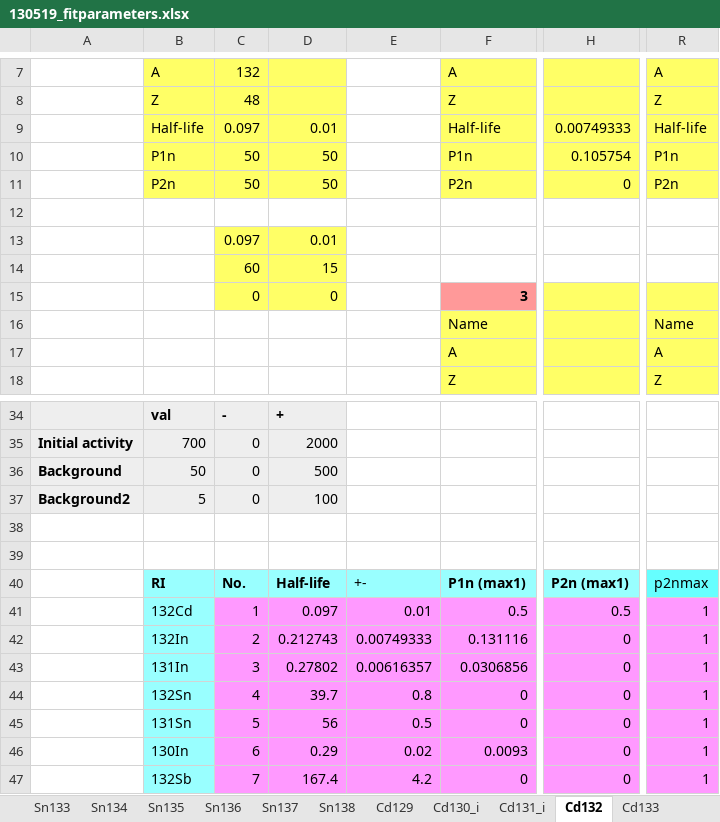
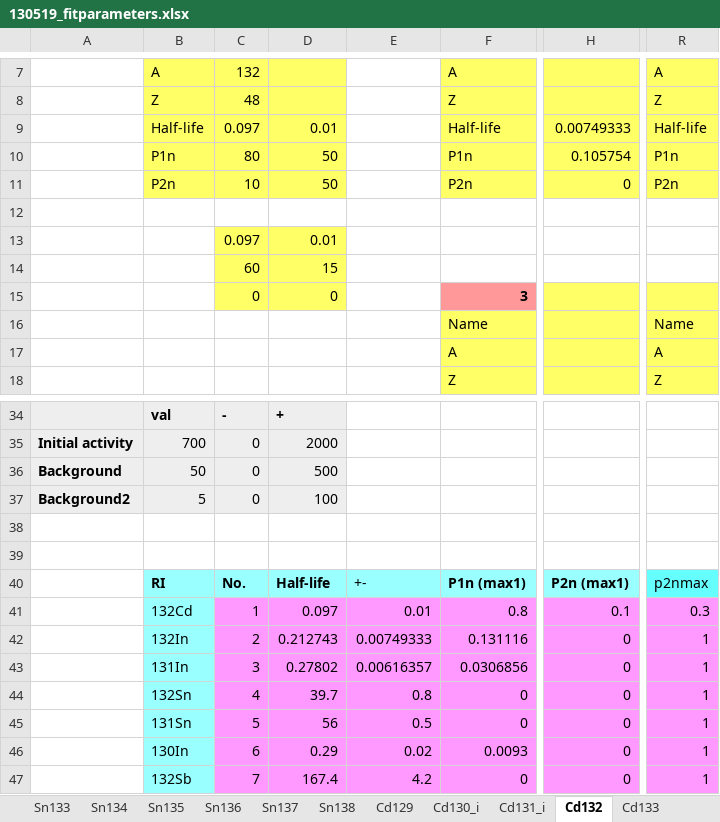
Before and after one commit to vihophong/brikenmacros, an Excel workbook: fitting/MLHfit/mlhfitv1/130519_fitparameters.xlsx, sheet Cd132, drawn as a sheet; only a part is shown, gaps mark what is left out; values as stored, in another font and other column widths than the file's, no borders; charts and pictures not drawn; the diff names each change by its address in the sheet, - before the commit and + after, or states it on an @@ line.

```diff
--- a/fitting/MLHfit/mlhfitv1/130519_fitparameters.xlsx (sheet Cd132)
+++ b/fitting/MLHfit/mlhfitv1/130519_fitparameters.xlsx (sheet Cd132)
-C10: 50
+C10: 80
-C11: 50
+C11: 10
-F41: 0.5
+F41: 0.8
-H41: 0.5
+H41: 0.1
-R41: 1
+R41: 0.3
```
Also changed, not shown: sheet Ag131, other sheet tabs, 19 other files.
